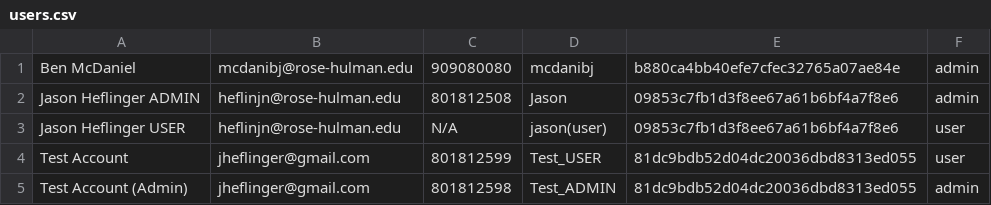
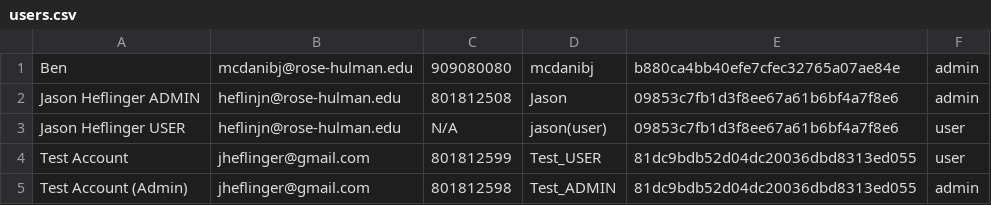
Before and after one commit to JHeflinger/RM-Inventory, a CSV file: RMI/psuedo_db/users.csv, drawn as a sheet.

```diff
--- a/RMI/psuedo_db/users.csv
+++ b/RMI/psuedo_db/users.csv
@@ -1,2 +1,2 @@
-Ben McDaniel,mcdanibj@rose-hulman.edu,909080080,mcdanibj,b880ca4bb40efe7cfec32765a07ae84e,admin
+Ben,mcdanibj@rose-hulman.edu,909080080,mcdanibj,b880ca4bb40efe7cfec32765a07ae84e,admin
 Jason Heflinger ADMIN,heflinjn@rose-hulman.edu,801812508,Jason,09853c7fb1d3f8ee67a61b6bf4a7f8e6,admin
```
Also changed, not shown: RMI/commitLog.csv, 2 other files.
